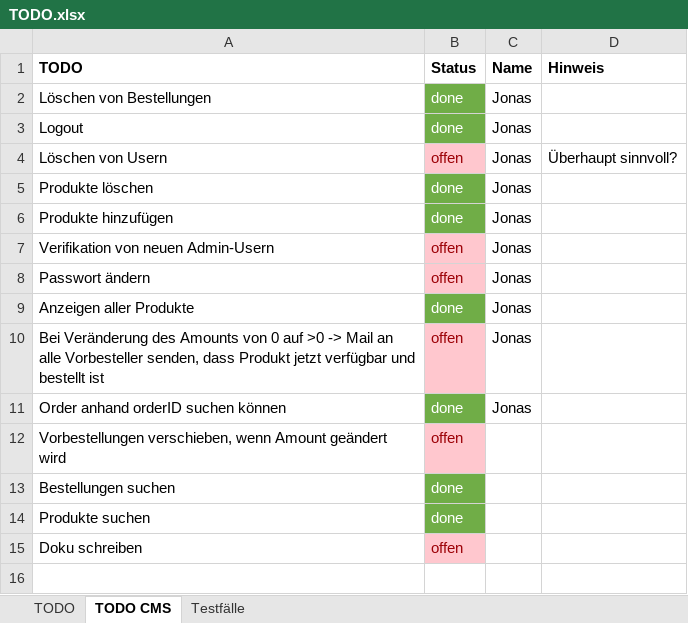
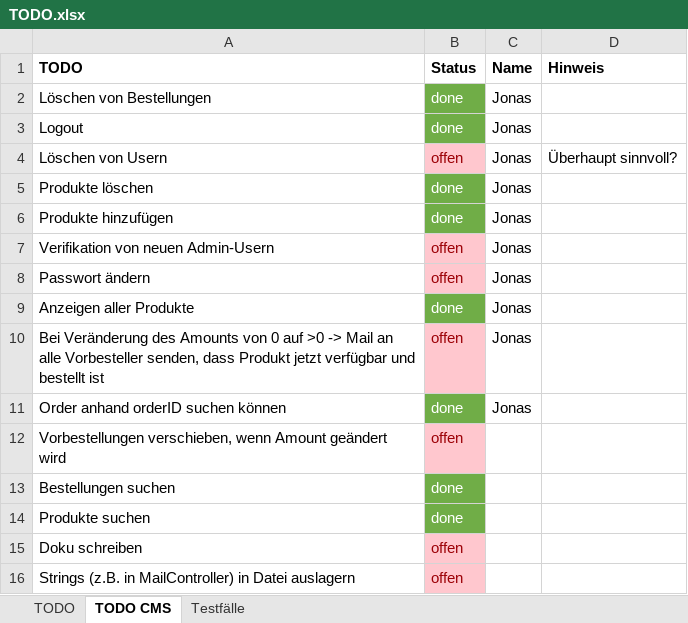
Before and after one commit to RouladenRobert/WNodeJS, an Excel workbook: TODO.xlsx, sheet TODO CMS, drawn as a sheet; values as stored, in another font and other column widths than the file's, no borders; the diff names each change by its address in the sheet, - before the commit and + after, or states it on an @@ line.

```diff
--- a/TODO.xlsx (sheet TODO CMS)
+++ b/TODO.xlsx (sheet TODO CMS)
+row 16: Strings (z.B. in MailController) in Datei auslagern | offen
```
Also changed, not shown: sheet TODO, 5 other files.
